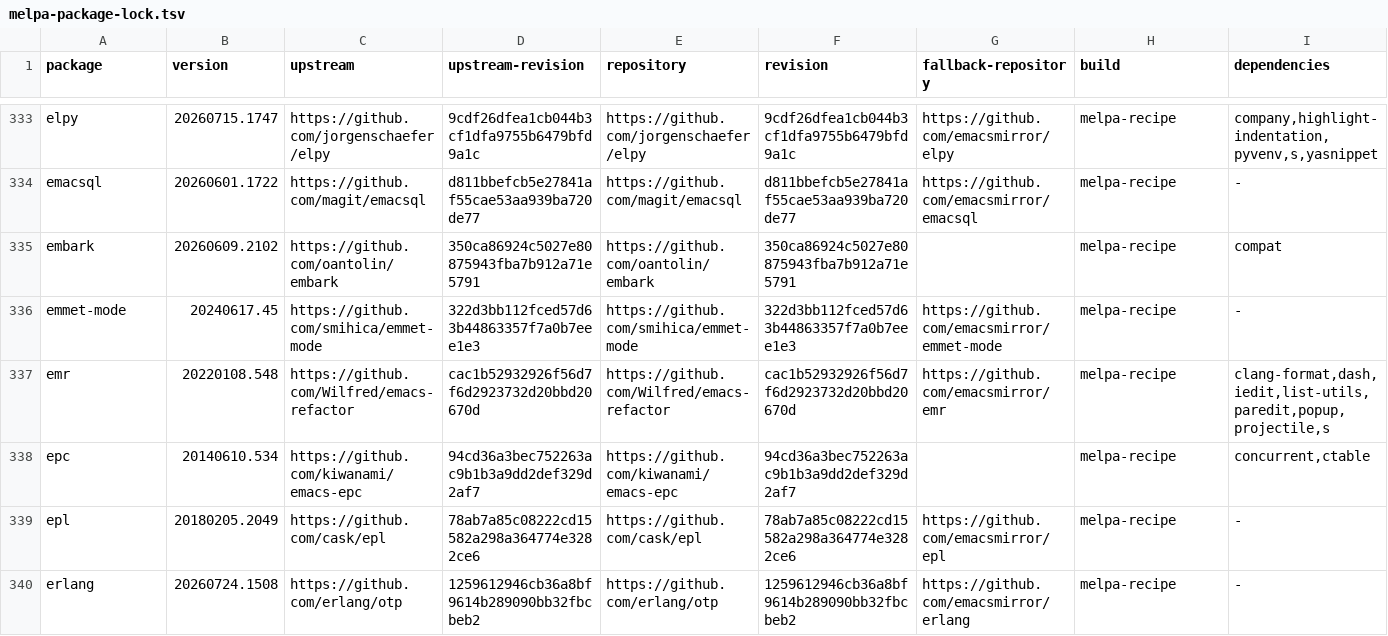
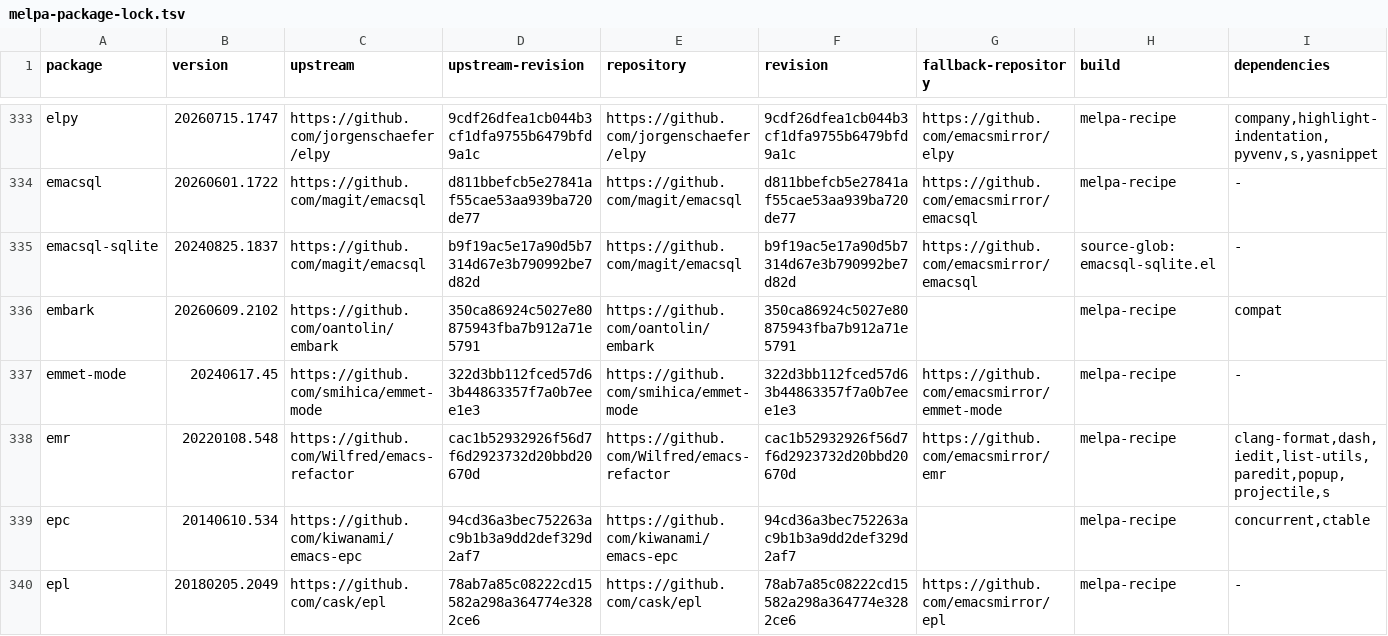
Before and after one commit to ArthurHeymans/neomacs, a TSV file: neomacs-melpa-test-support/melpa-package-lock.tsv, drawn as a sheet; only a part is shown, gaps mark what is left out; the shorter side is filled out with more unchanged rows.

Commit message:
test(melpa): cover emacsql-sqlite migration stub
MELPA version: 20240825.1837
Upstream revision: b9f19ac5e17a90d5b7314d67e3b790992be7d82d

Exercise the final standalone package’s emergency migration warning, absent retired backend, repeated require behavior, user suppression, and unload/reload lifecycle through public GNU Emacs interfaces.

Divergences: none between GNU Emacs and Neomacs.

```diff
--- a/neomacs-melpa-test-support/melpa-package-lock.tsv
+++ b/neomacs-melpa-test-support/melpa-package-lock.tsv
@@ -334,2 +334,3 @@ elpy	20260715.1747	https://github.com/jorgenschaefer/elpy	9cdf26dfea1cb044b3cf1d
 emacsql	20260601.1722	https://github.com/magit/emacsql	d811bbefcb5e27841af55cae53aa939ba720de77	https://github.com/magit/emacsql	d811bbefcb5e27841af55cae53aa939ba720de77	https://github.com/emacsmirror/emacsql	melpa-recipe	-
+emacsql-sqlite	20240825.1837	https://github.com/magit/emacsql	b9f19ac5e17a90d5b7314d67e3b790992be7d82d	https://github.com/magit/emacsql	b9f19ac5e17a90d5b7314d67e3b790992be7d82d	https://github.com/emacsmirror/emacsql	source-glob:emacsql-sqlite.el	-
 embark	20260609.2102	https://github.com/oantolin/embark	350ca86924c5027e80875943fba7b912a71e5791	https://github.com/oantolin/embark	350ca86924c5027e80875943fba7b912a71e5791		melpa-recipe	compat
```
Also changed, not shown: neomacs-melpa-tests/melpa-top500-roadmap.tsv, 5 other files.
